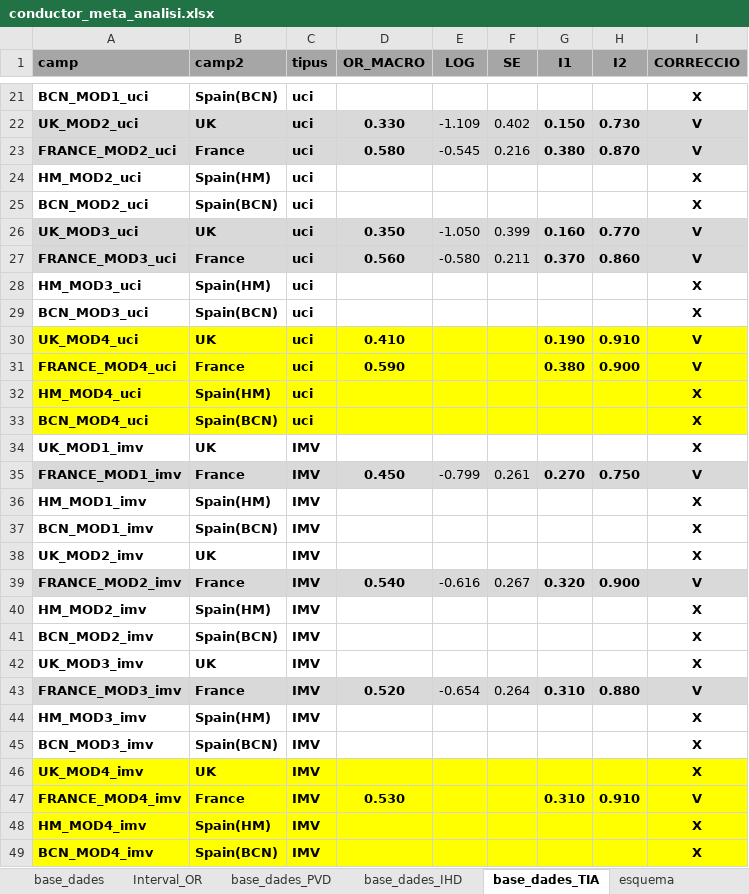
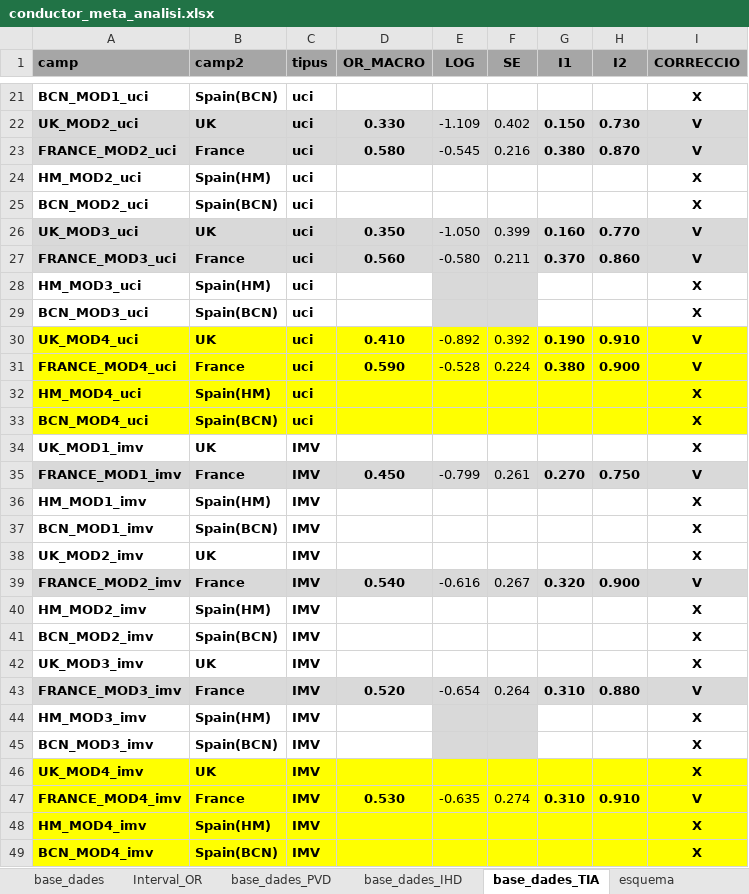
Before and after one commit to USR-DAPCAT/Meta_Analisis, an Excel workbook: conductor_meta_analisi.xlsx, sheet base_dades_TIA, drawn as a sheet; only a part is shown, gaps mark what is left out; values as stored, in another font and other column widths than the file's, no borders; the diff names each change by its address in the sheet, - before the commit and + after, or states it on an @@ line.

```diff
--- a/conductor_meta_analisi.xlsx (sheet base_dades_TIA)
+++ b/conductor_meta_analisi.xlsx (sheet base_dades_TIA)
-E28:F29 fill: none
+E28:F29 fill: #D9D9D9
-E30 (LOG): (empty)
+E30 (LOG): -0.892
-F30 (SE): (empty)
+F30 (SE): 0.392
-E31 (LOG): (empty)
+E31 (LOG): -0.528
-F31 (SE): (empty)
+F31 (SE): 0.224
-E44:F45 fill: none
+E44:F45 fill: #D9D9D9
-E47 (LOG): (empty)
+E47 (LOG): -0.635
-F47 (SE): (empty)
+F47 (SE): 0.274
```
Also changed, not shown: sheet base_dades_PVD, sheet base_dades_IHD, 4 other files.
